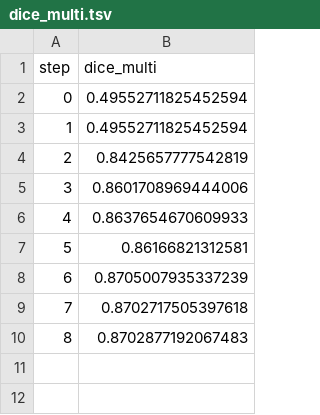
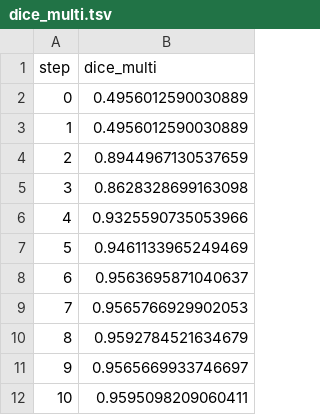
Before and after one commit to iterative/example-get-started-experiments, a TSV file: results/train/plots/metrics/dice_multi.tsv, drawn as a sheet.

```diff
--- a/results/train/plots/metrics/dice_multi.tsv
+++ b/results/train/plots/metrics/dice_multi.tsv
@@ -1,10 +1,12 @@
 step	dice_multi
-0	0.49552711825452594
-1	0.49552711825452594
-2	0.8425657777542819
-3	0.8601708969444006
-4	0.8637654670609933
-5	0.86166821312581
-6	0.8705007935337239
-7	0.8702717505397618
-8	0.8702877192067483
+0	0.4956012590030889
+1	0.4956012590030889
+2	0.8944967130537659
+3	0.8628328699163098
+4	0.9325590735053966
+5	0.9461133965249469
+6	0.9563695871040637
+7	0.9565766929902053
+8	0.9592784521634679
+9	0.9565669933746697
+10	0.9595098209060411
```
Also changed, not shown: results/train/plots/metrics/eval/loss.tsv, results/train/plots/metrics/train/loss.tsv, 23 other files.
